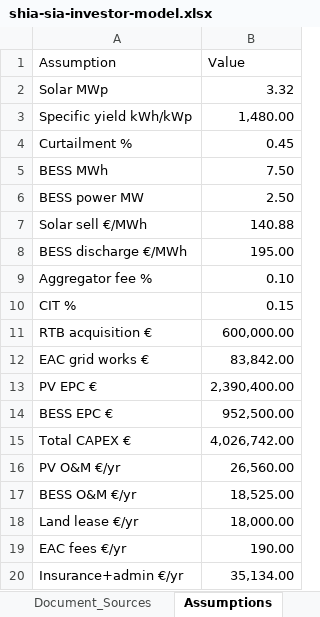
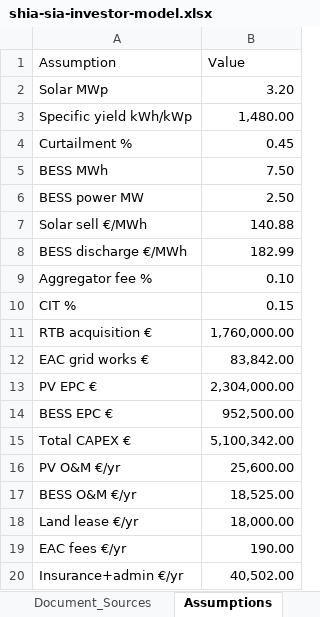
Before and after one commit to alexandersign/solarfarms-cy, an Excel workbook: parks-for-sale/novikov/investor-pack/shia-sia-investor-model.xlsx, sheet Assumptions, drawn as a sheet; values as stored, in another font and other column widths than the file's, no borders; the diff names each change by its address in the sheet, - before the commit and + after, or states it on an @@ line.

```diff
--- a/parks-for-sale/novikov/investor-pack/shia-sia-investor-model.xlsx (sheet Assumptions)
+++ b/parks-for-sale/novikov/investor-pack/shia-sia-investor-model.xlsx (sheet Assumptions)
-B2 (Value): 3.32
+B2 (Value): 3.20
-B8 (Value): 195.00
+B8 (Value): 182.99
-B11 (Value): 600,000.00
+B11 (Value): 1,760,000.00
-B13 (Value): 2,390,400.00
+B13 (Value): 2,304,000.00
-B15 (Value): 4,026,742.00
+B15 (Value): 5,100,342.00
-B16 (Value): 26,560.00
+B16 (Value): 25,600.00
-B20 (Value): 35,134.00
+B20 (Value): 40,502.00
```
Also changed, not shown: sheet DAM_Sensitivity, sheet P_and_L, sheet Document_Sources, sheet CAPEX, sheet Revenue_Model, sheet Cover, 1 more sheet, public/lighthief-cyprus/parks-for-sale/shia-sia-nicosia/shia-sia-investor-model.xlsx, 56 other files.
